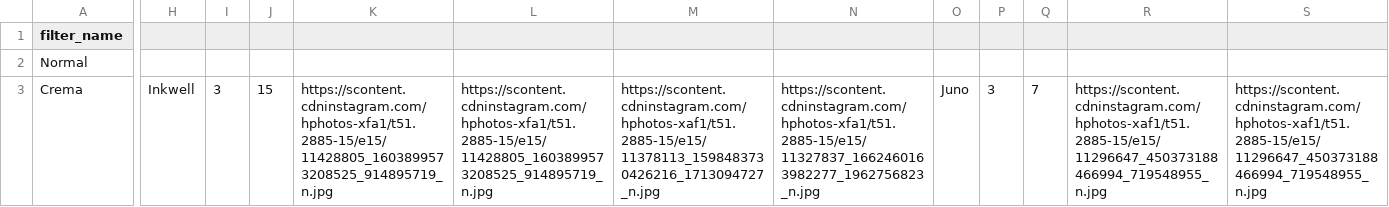
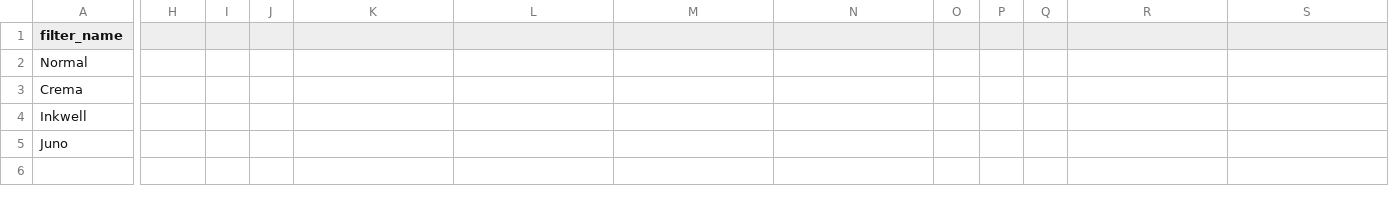
Before and after one commit to CSE512-15S/fp-heyl-xiaoyiz-yx1992, a CSV file: processed/Columbus.csv, drawn as a sheet; only a part is shown, gaps mark what is left out; rows hold the shown columns only; the diff covers the shown part only; the diff names each change by its address in the sheet, - before the commit and + after, or states it on an @@ line.

Commit message:
data

```diff
--- a/processed/Columbus.csv
+++ b/processed/Columbus.csv
-H3: Inkwell
+H3: (empty)
-I3: 3
+I3: (empty)
-J3: 15
+J3: (empty)
-K3: https://scontent.cdninstagram.com/hphotos-xfa1/t51.2885-15/e15/11428805_1603899573208525_914895719_n.jpg
+K3: (empty)
-L3: https://scontent.cdninstagram.com/hphotos-xfa1/t51.2885-15/e15/11428805_1603899573208525_914895719_n.jpg
+L3: (empty)
-M3: https://scontent.cdninstagram.com/hphotos-xaf1/t51.2885-15/e15/11378113_1598483730426216_1713094727_n.jpg
+M3: (empty)
-N3: https://scontent.cdninstagram.com/hphotos-xfa1/t51.2885-15/e15/11327837_1662460163982277_1962756823_n.jpg
+N3: (empty)
-O3: Juno
+O3: (empty)
-P3: 3
+P3: (empty)
-Q3: 7
+Q3: (empty)
-R3: https://scontent.cdninstagram.com/hphotos-xaf1/t51.2885-15/e15/11296647_450373188466994_719548955_n.jpg
+R3: (empty)
-S3: https://scontent.cdninstagram.com/hphotos-xaf1/t51.2885-15/e15/11296647_450373188466994_719548955_n.jpg
+S3: (empty)
+row 4: Inkwell
+row 5: Juno
```
Also changed, not shown: 2 edited cells elsewhere in this file, processed/Baltimore.csv, processed/Bridgeport.csv, 13 other files.
